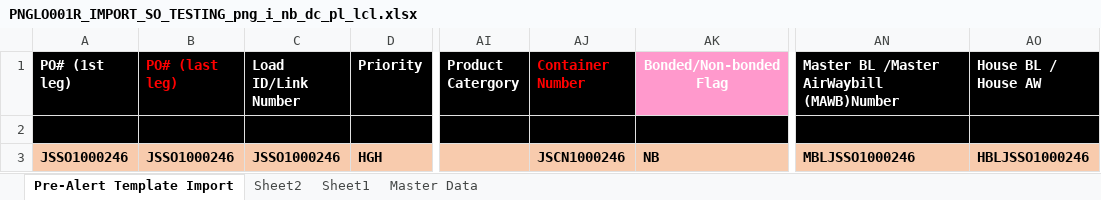
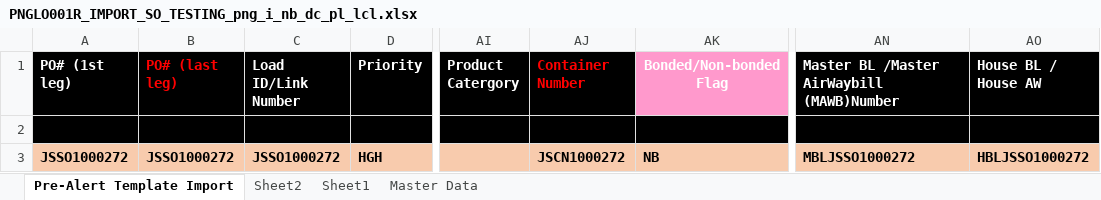
Before and after one commit to arturbartecki/orch_automation, an Excel workbook: src/excel_files/png/jp/import/PNGLO001R_IMPORT_SO_TESTING_png_i_nb_dc_pl_lcl.xlsx, sheet Pre-Alert Template Import, drawn as a sheet; only a part is shown, gaps mark what is left out; values as stored, in another font and other column widths than the file's, no borders; conditional formats not drawn; the diff names each change by its address in the sheet, - before the commit and + after, or states it on an @@ line.

```diff
--- a/src/excel_files/png/jp/import/PNGLO001R_IMPORT_SO_TESTING_png_i_nb_dc_pl_lcl.xlsx (sheet Pre-Alert Template Import)
+++ b/src/excel_files/png/jp/import/PNGLO001R_IMPORT_SO_TESTING_png_i_nb_dc_pl_lcl.xlsx (sheet Pre-Alert Template Import)
-A3 (PO# (1st leg)): JSSO1000246
+A3 (PO# (1st leg)): JSSO1000272
-B3 (PO# (last leg)): JSSO1000246
+B3 (PO# (last leg)): JSSO1000272
-C3 (Load ID/Link Number): JSSO1000246
+C3 (Load ID/Link Number): JSSO1000272
-AJ3 (Container Number): JSCN1000246
+AJ3 (Container Number): JSCN1000272
-AN3: MBLJSSO1000246
+AN3: MBLJSSO1000272
-AO3 (House BL / House AW): HBLJSSO1000246
+AO3 (House BL / House AW): HBLJSSO1000272
```
Also changed, not shown: src/excel_files/png/jp/import/PNGLO001R_IMPORT_SO_TESTING_png_i_b_nd_pl_fcl.xlsx, src/excel_files/png/jp/import/PNGLO001R_IMPORT_SO_TESTING_png_i_b_nd_pl_lcl.xlsx, 31 other files.
